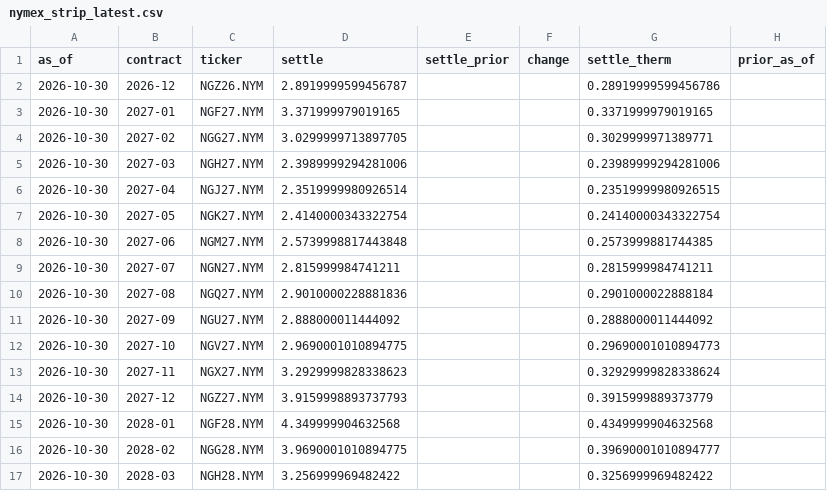
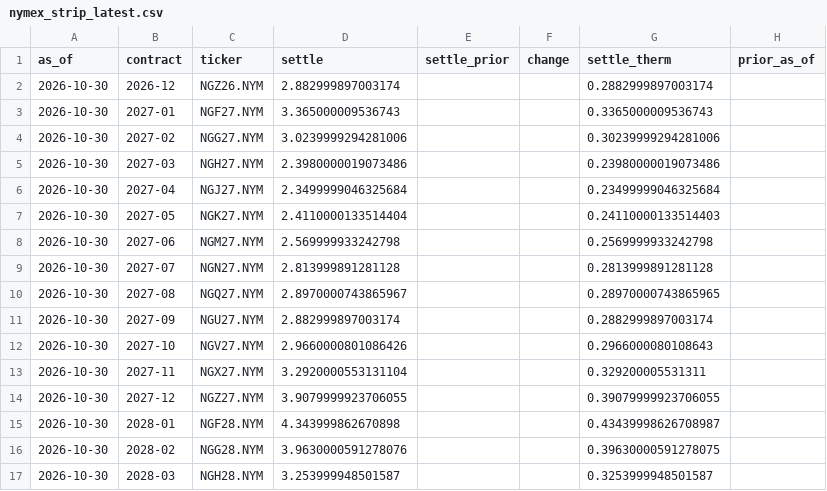
Before and after one commit to cathykam2006/ne-gas-forecast, a CSV file: data/processed/nymex_strip_latest.csv, drawn as a sheet; only a part is shown; the diff covers the shown part only.

```diff
--- a/data/processed/nymex_strip_latest.csv
+++ b/data/processed/nymex_strip_latest.csv
@@ -1,17 +1,17 @@
 as_of,contract,ticker,settle,settle_prior,change,settle_therm,prior_as_of
-2026-10-30,2026-12,NGZ26.NYM,2.8919999599456787,,,0.28919999599456786,
-2026-10-30,2027-01,NGF27.NYM,3.371999979019165,,,0.3371999979019165,
-2026-10-30,2027-02,NGG27.NYM,3.0299999713897705,,,0.3029999971389771,
-2026-10-30,2027-03,NGH27.NYM,2.3989999294281006,,,0.23989999294281006,
-2026-10-30,2027-04,NGJ27.NYM,2.3519999980926514,,,0.23519999980926515,
-2026-10-30,2027-05,NGK27.NYM,2.4140000343322754,,,0.24140000343322754,
-2026-10-30,2027-06,NGM27.NYM,2.5739998817443848,,,0.2573999881744385,
-2026-10-30,2027-07,NGN27.NYM,2.815999984741211,,,0.2815999984741211,
-2026-10-30,2027-08,NGQ27.NYM,2.9010000228881836,,,0.2901000022888184,
-2026-10-30,2027-09,NGU27.NYM,2.888000011444092,,,0.2888000011444092,
-2026-10-30,2027-10,NGV27.NYM,2.9690001010894775,,,0.29690001010894773,
-2026-10-30,2027-11,NGX27.NYM,3.2929999828338623,,,0.32929999828338624,
-2026-10-30,2027-12,NGZ27.NYM,3.9159998893737793,,,0.3915999889373779,
-2026-10-30,2028-01,NGF28.NYM,4.349999904632568,,,0.4349999904632568,
-2026-10-30,2028-02,NGG28.NYM,3.9690001010894775,,,0.39690001010894777,
-2026-10-30,2028-03,NGH28.NYM,3.256999969482422,,,0.3256999969482422,
+2026-10-30,2026-12,NGZ26.NYM,2.882999897003174,,,0.2882999897003174,
+2026-10-30,2027-01,NGF27.NYM,3.365000009536743,,,0.3365000009536743,
+2026-10-30,2027-02,NGG27.NYM,3.0239999294281006,,,0.30239999294281006,
+2026-10-30,2027-03,NGH27.NYM,2.3980000019073486,,,0.23980000019073486,
+2026-10-30,2027-04,NGJ27.NYM,2.3499999046325684,,,0.23499999046325684,
+2026-10-30,2027-05,NGK27.NYM,2.4110000133514404,,,0.24110000133514403,
+2026-10-30,2027-06,NGM27.NYM,2.569999933242798,,,0.2569999933242798,
+2026-10-30,2027-07,NGN27.NYM,2.813999891281128,,,0.2813999891281128,
+2026-10-30,2027-08,NGQ27.NYM,2.8970000743865967,,,0.28970000743865965,
+2026-10-30,2027-09,NGU27.NYM,2.882999897003174,,,0.2882999897003174,
+2026-10-30,2027-10,NGV27.NYM,2.9660000801086426,,,0.2966000080108643,
+2026-10-30,2027-11,NGX27.NYM,3.2920000553131104,,,0.329200005531311,
+2026-10-30,2027-12,NGZ27.NYM,3.9079999923706055,,,0.39079999923706055,
+2026-10-30,2028-01,NGF28.NYM,4.343999862670898,,,0.43439998626708987,
+2026-10-30,2028-02,NGG28.NYM,3.9630000591278076,,,0.39630000591278075,
+2026-10-30,2028-03,NGH28.NYM,3.253999948501587,,,0.3253999948501587,
```
Also changed, not shown: 16 edited cells elsewhere in this file, data/processed/nymex_daily.csv, data/processed/nymex_monthly_therm.csv, 3 other files.
